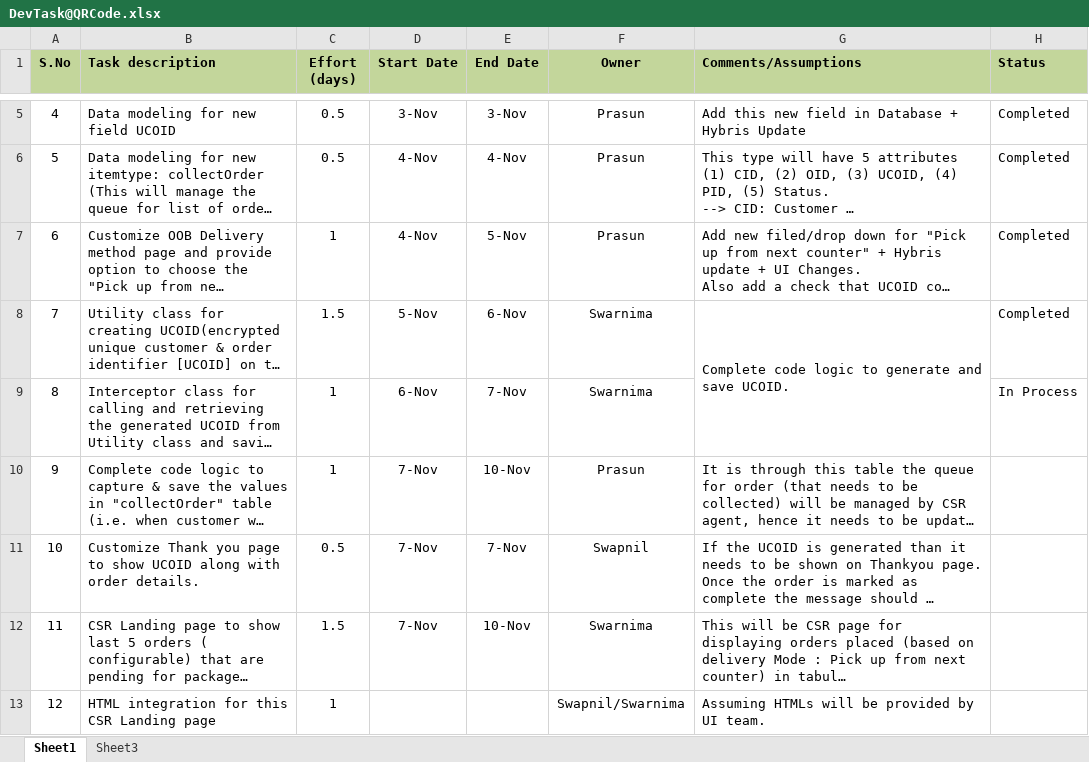
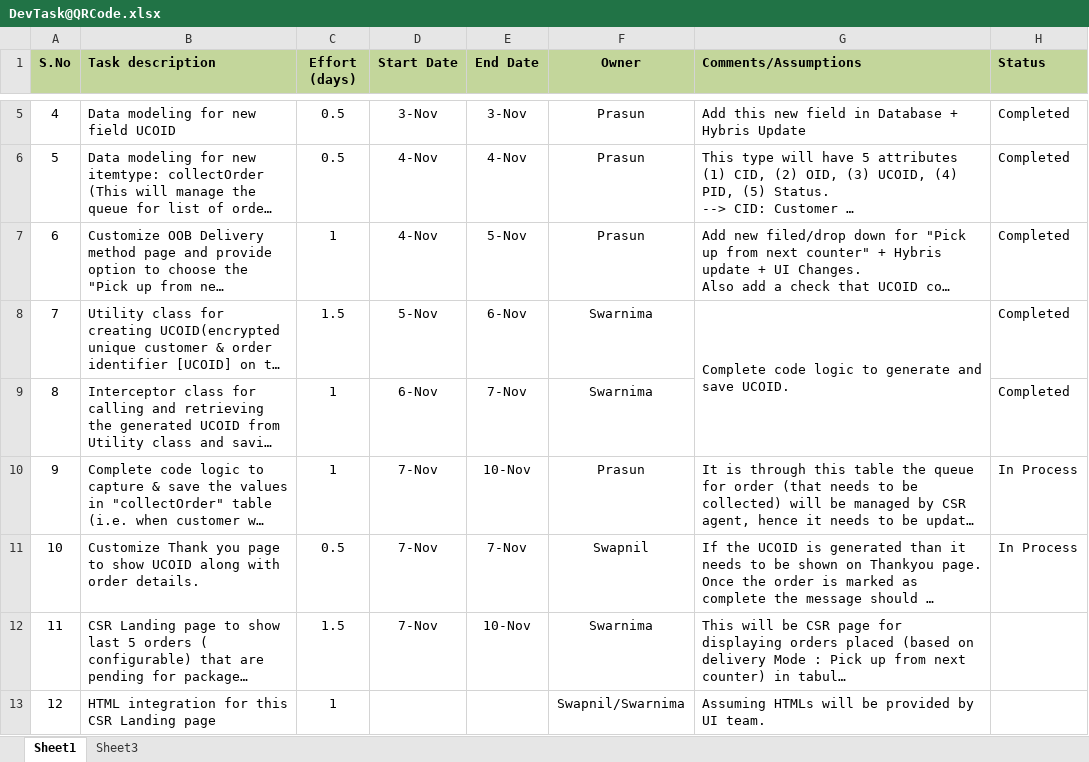
Before and after one commit to kishor-chockalingam/PRY-CC, an Excel workbook: docs/DevTask@QRCode.xlsx, sheet Sheet1, drawn as a sheet; only a part is shown, gaps mark what is left out; long unchanged cells end in …; values as stored, in another font and other column widths than the file's, no borders; the diff names each change by its address in the sheet, - before the commit and + after, or states it on an @@ line.

Commit message:
Development Plan
Updated Development Plan

```diff
--- a/docs/DevTask@QRCode.xlsx (sheet Sheet1)
+++ b/docs/DevTask@QRCode.xlsx (sheet Sheet1)
-H9 (Status): In Process
+H9 (Status): Completed
-H10:H11 (Status): (empty)
+H10:H11 (Status): In Process
```
